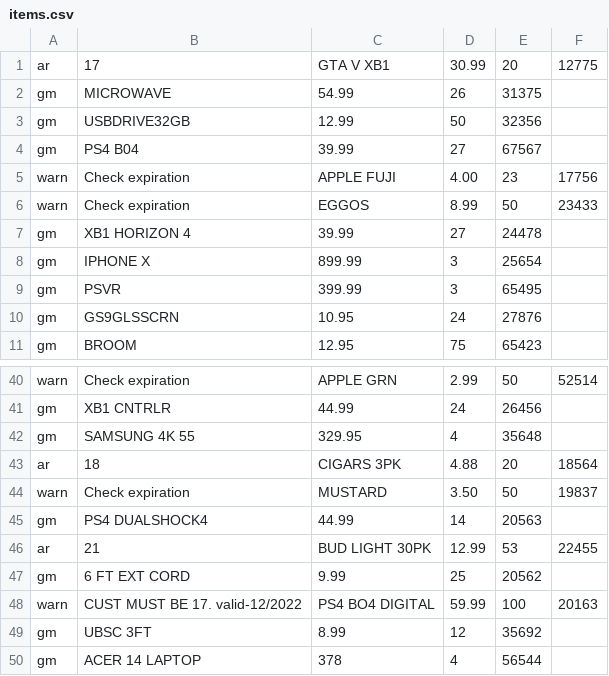
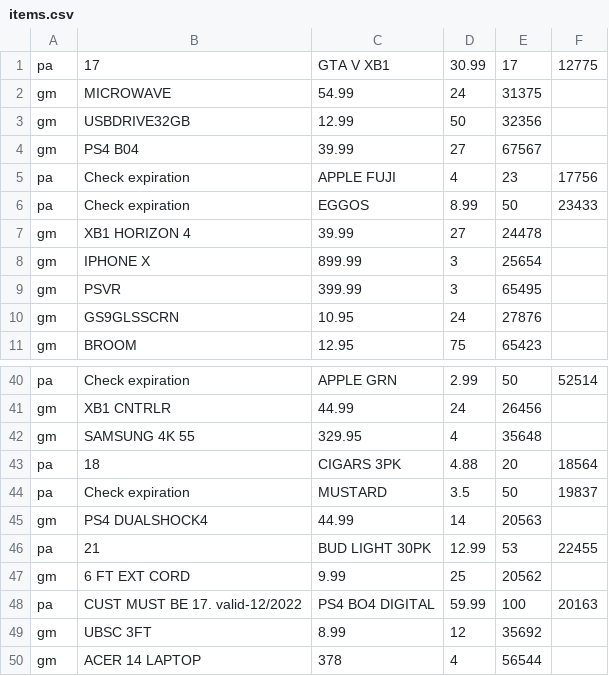
Before and after one commit to austinnadler/POS-System, a CSV file: items.csv, drawn as a sheet; only a part is shown, gaps mark what is left out; the diff covers the shown part only; the diff names each change by its address in the sheet, - before the commit and + after, or states it on an @@ line.

```diff
--- a/items.csv
+++ b/items.csv
-A1: ar
+A1: pa
-E1: 20
+E1: 17
-D2: 26
+D2: 24
-A5:A6: warn
+A5:A6: pa
-D5: 4.00
+D5: 4
-A40: warn
+A40: pa
-A43: ar
+A43: pa
-A44: warn
+A44: pa
-D44: 3.50
+D44: 3.5
-A46: ar
+A46: pa
-A48: warn
+A48: pa
```
Also changed, not shown: 21 edited cells elsewhere in this file.
